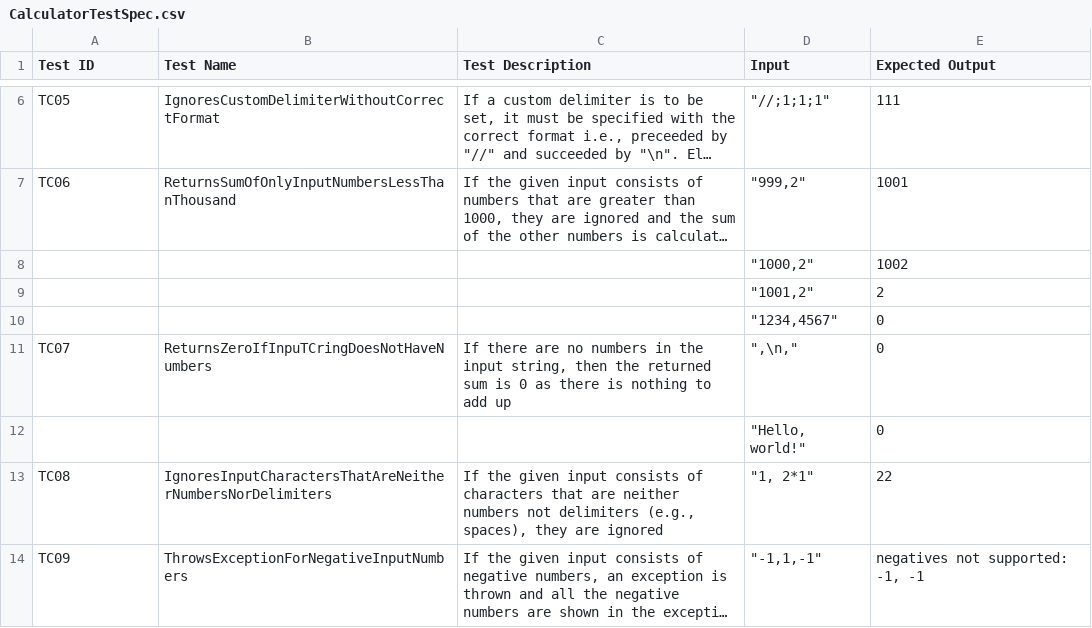
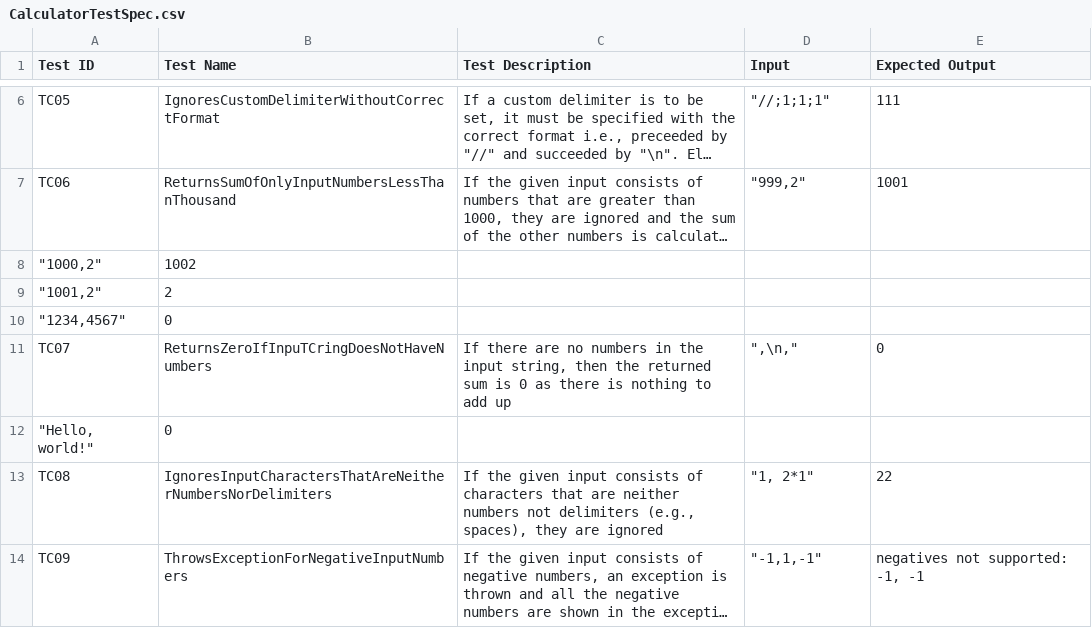
Before and after one commit to tts-tcq-2024/tdd-practice-in-c-arunjoy128, a CSV file: CalculatorTestSpec.csv, drawn as a sheet; only a part is shown, gaps mark what is left out; long unchanged cells end in …; removed rows and columns are numbered as before the commit, all else as after; the diff names each change by its address in the sheet, - before the commit and + after, or states it on an @@ line.

Commit message:
Update CalculatorTestSpec.csv

```diff
--- a/CalculatorTestSpec.csv
+++ b/CalculatorTestSpec.csv
-row 8:  |  |  | "1000,2" | 1002
-row 9:  |  |  | "1001,2" | 2
-row 10:  |  |  | "1234,4567" | 0
+row 8: "1000,2" | 1002
+row 9: "1001,2" | 2
+row 10: "1234,4567" | 0
-row 12:  |  |  | "Hello, world!" | 0
+row 12: "Hello, world!" | 0
```
